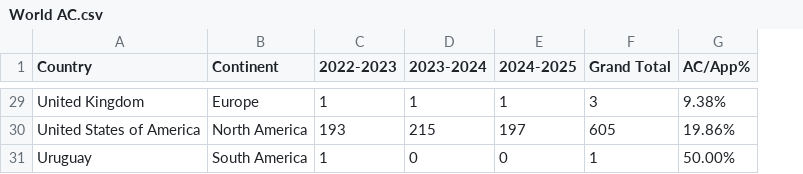
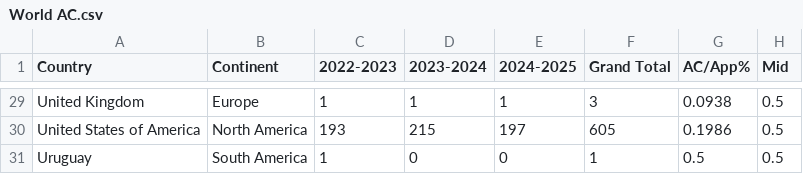
Before and after one commit to ewattudo/gis, a CSV file: World AC.csv, drawn as a sheet; only a part is shown, gaps mark what is left out; the diff covers the shown part only; the diff names each change by its address in the sheet, - before the commit and + after, or states it on an @@ line.

```diff
--- a/World AC.csv
+++ b/World AC.csv
+column H (Mid), rows 29-31: all 0.5
-G29 (AC/App%): 9.38%
+G29 (AC/App%): 0.0938
-G30 (AC/App%): 19.86%
+G30 (AC/App%): 0.1986
-G31 (AC/App%): 50.00%
+G31 (AC/App%): 0.5
```
Also changed, not shown: 27 edited cells elsewhere in this file.
